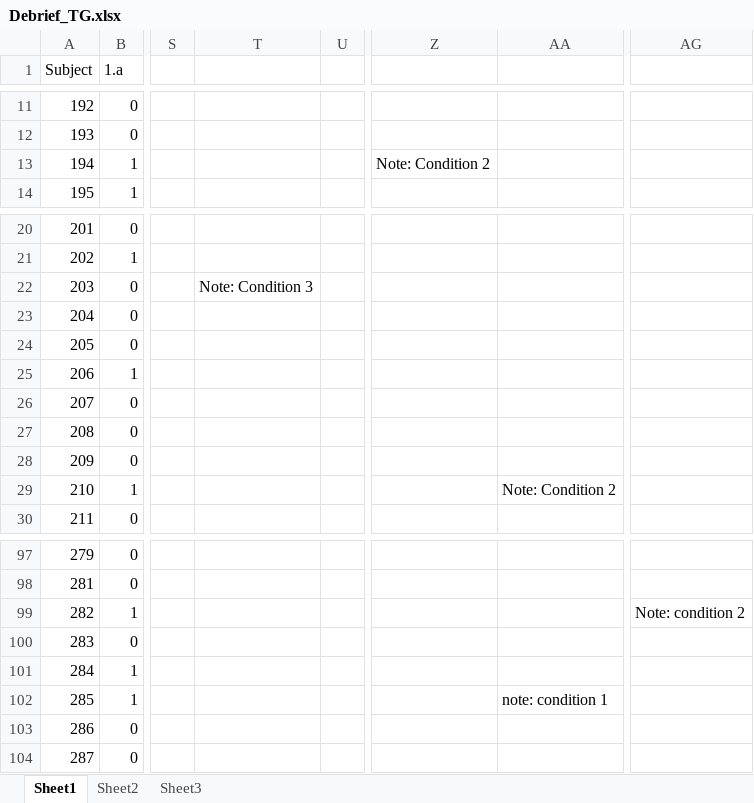
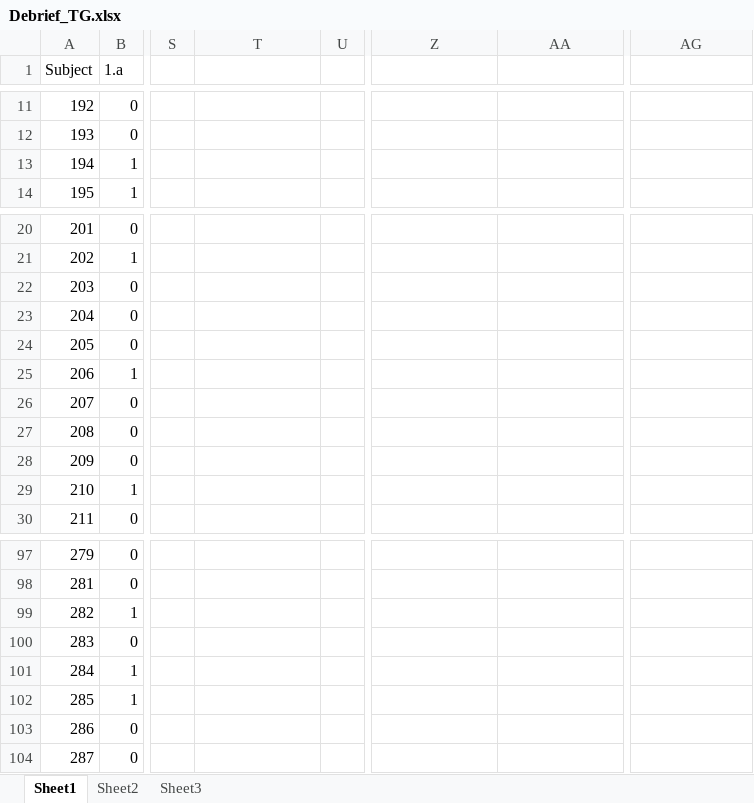
Before and after one commit to GiulioCentorame/vvg-2d4d, an Excel workbook: raw-data-prep/raw_data/Debrief_TG.xlsx, sheet Sheet1, drawn as a sheet; only a part is shown, gaps mark what is left out; values as stored, in another font and other column widths than the file's, no cell formats; the diff covers the shown part only; the diff names each change by its address in the sheet, - before the commit and + after, or states it on an @@ line.

```diff
--- a/raw-data-prep/raw_data/Debrief_TG.xlsx (sheet Sheet1)
+++ b/raw-data-prep/raw_data/Debrief_TG.xlsx (sheet Sheet1)
-Z13: Note: Condition 2
+Z13: (empty)
-T22: Note: Condition 3
+T22: (empty)
-AA29: Note: Condition 2
+AA29: (empty)
-AG99: Note: condition 2
+AG99: (empty)
-AA102: note: condition 1
+AA102: (empty)
```
Also changed, not shown: 9 edited cells elsewhere in this sheet, cell formats.
